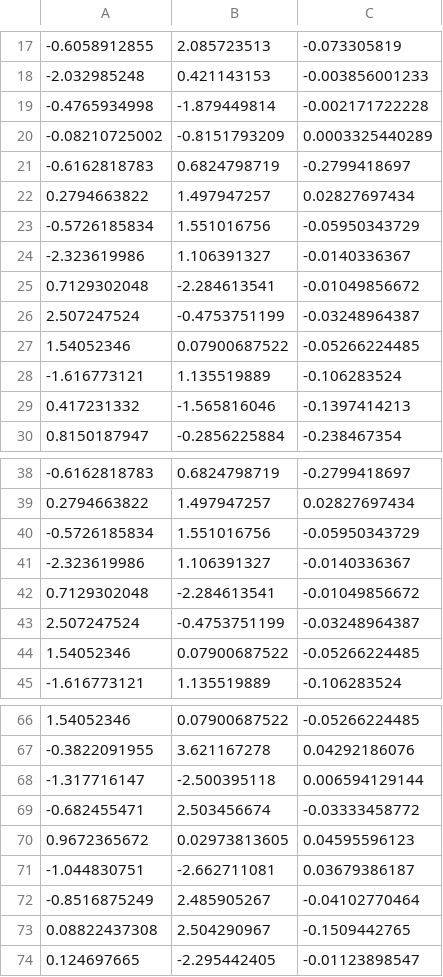
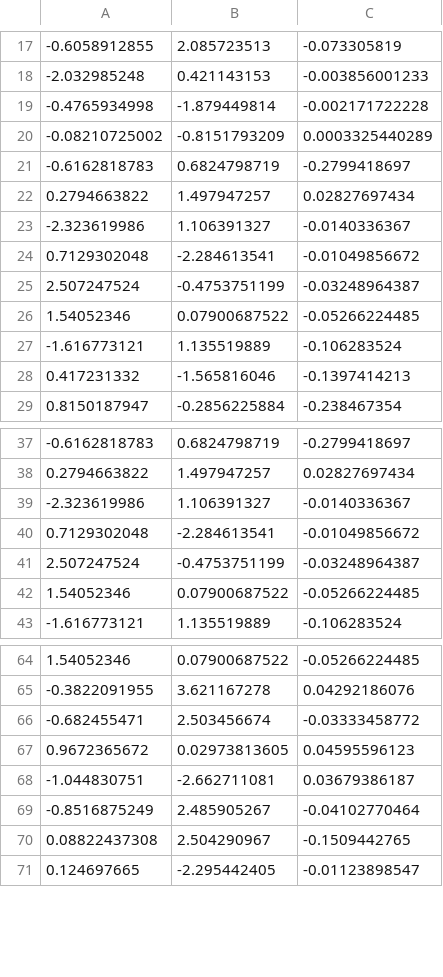
Before and after one commit to MohammadrezaDindarloo/ARASFactorSLAC, a CSV file: ArasFactor_long_cable_realdata_force_sensor_base/scampi_factor_graph/dataset/R_i_cpp_test.csv, drawn as a sheet; only a part is shown, gaps mark what is left out.

```diff
--- a/ArasFactor_long_cable_realdata_force_sensor_base/scampi_factor_graph/dataset/R_i_cpp_test.csv
+++ b/ArasFactor_long_cable_realdata_force_sensor_base/scampi_factor_graph/dataset/R_i_cpp_test.csv
@@ -22,3 +22,2 @@
 0.2794663822,1.497947257,0.02827697434
--0.5726185834,1.551016756,-0.05950343729
 -2.323619986,1.106391327,-0.0140336367
@@ -39,3 +38,2 @@
 0.2794663822,1.497947257,0.02827697434
--0.5726185834,1.551016756,-0.05950343729
 -2.323619986,1.106391327,-0.0140336367
@@ -67,3 +65,2 @@
 -0.3822091955,3.621167278,0.04292186076
--1.317716147,-2.500395118,0.006594129144
 -0.682455471,2.503456674,-0.03333458772
```
Also changed, not shown: ArasFactor_long_cable_realdata_force_sensor_base/scampi_factor_graph/dataset/lc_meas_cpp_test.csv, ArasFactor_long_cable_realdata_force_sensor_base/scampi_factor_graph/dataset/recordyn_dataset.csv, 14 other files.
